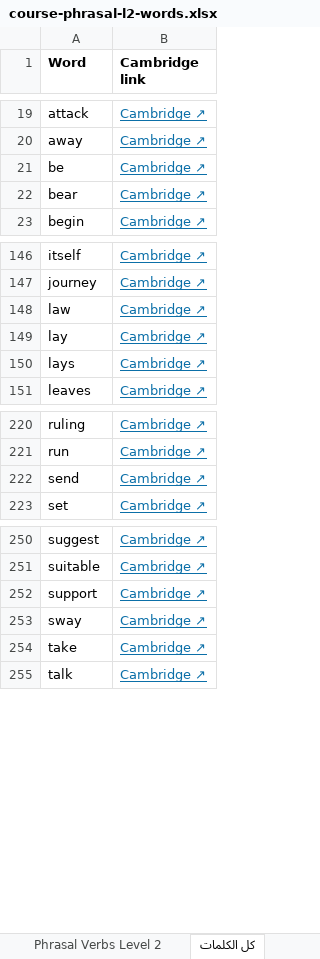
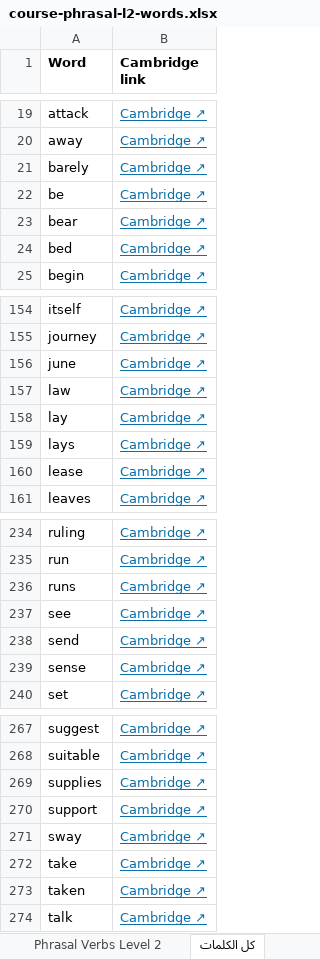
Before and after one commit to poetry-discoverer/poetry-journey, an Excel workbook: pdf/course-phrasal-l2-words.xlsx, sheet كل الكلمات, drawn as a sheet; only a part is shown, gaps mark what is left out; values as stored, in another font and other column widths than the file's, no borders; the diff covers the shown part only; the diff names each change by its address in the sheet, - before the commit and + after, or states it on an @@ line.

```diff
--- a/pdf/course-phrasal-l2-words.xlsx (sheet كل الكلمات)
+++ b/pdf/course-phrasal-l2-words.xlsx (sheet كل الكلمات)
+row 21: barely | Cambridge ↗
+row 24: bed | Cambridge ↗
+row 156: june | Cambridge ↗
+row 160: lease | Cambridge ↗
+row 236: runs | Cambridge ↗
+row 237: see | Cambridge ↗
+row 239: sense | Cambridge ↗
+row 269: supplies | Cambridge ↗
+row 273: taken | Cambridge ↗
```
Also changed, not shown: 13 added rows elsewhere in this sheet, sheet Phrasal Verbs Level 2, pdf/course-phrasal-words.xlsx, 30 other files.
